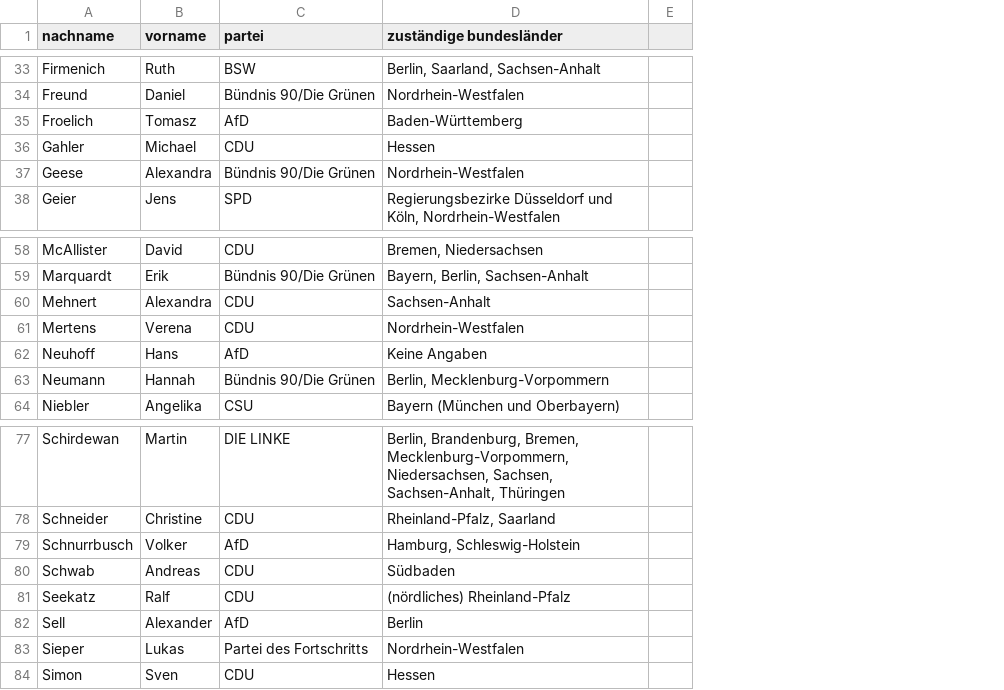
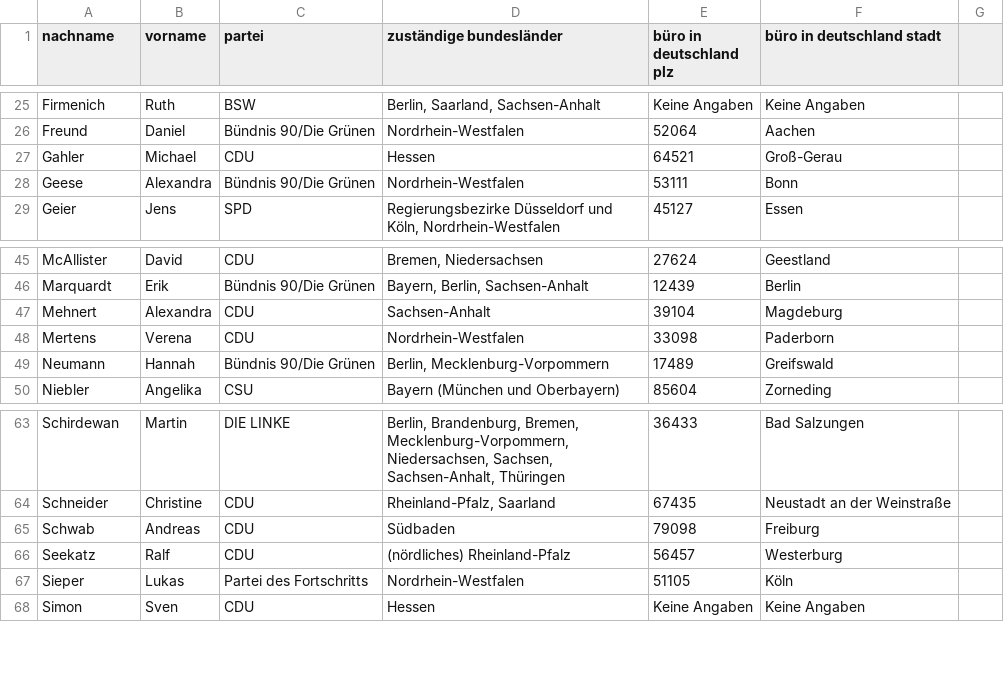
Before and after one commit to SimonSkade1/PauseAI-Germany-Website, a CSV file: public/EUAbgeordnete.csv, drawn as a sheet; only a part is shown, gaps mark what is left out; removed rows and columns are numbered as before the commit, all else as after; the diff covers the shown part only; the diff names each change by its address in the sheet, - before the commit and + after, or states it on an @@ line.

Commit message:
eu abgeordnete csv w bundesländer und stadt

```diff
--- a/public/EUAbgeordnete.csv
+++ b/public/EUAbgeordnete.csv
-column E, empty
+column E (büro in deutschland plz), rows 25-29: Keine Angaben | 52064 | 64521 | 53111 | 45127; rows 45-50: 27624 | 12439 | 39104 | 33098 | 17489 | 85604; rows 63-68: 36433 | 67435 | 79098 | 56457 | 51105 | Keine Angaben
+column F (büro in deutschland stadt), rows 25-29: Keine Angaben | Aachen | Groß-Gerau | Bonn | Essen; rows 45-50: Geestland | Berlin | Magdeburg | Paderborn | Greifswald | Zorneding; rows 63-68: Bad Salzungen | Neustadt an der Weinstraße | Freiburg | Westerburg | Köln | Keine Angaben
+column G, empty
-row 35: Froelich | Tomasz | AfD | Baden-Württemberg
-row 62: Neuhoff | Hans | AfD | Keine Angaben
-row 79: Schnurrbusch | Volker | AfD | Hamburg, Schleswig-Holstein
-row 82: Sell | Alexander | AfD | Berlin
```
Also changed, not shown: 12 removed rows elsewhere in this file, 2 other files.
